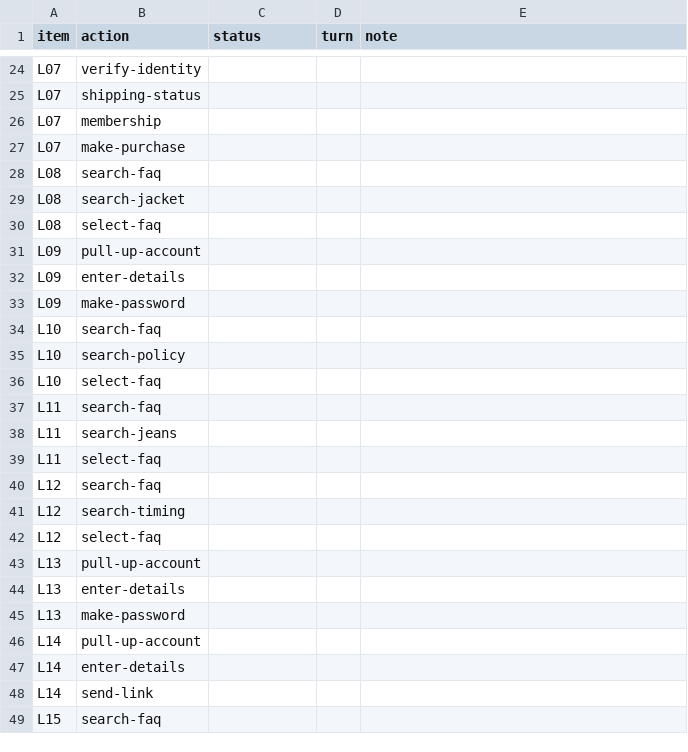
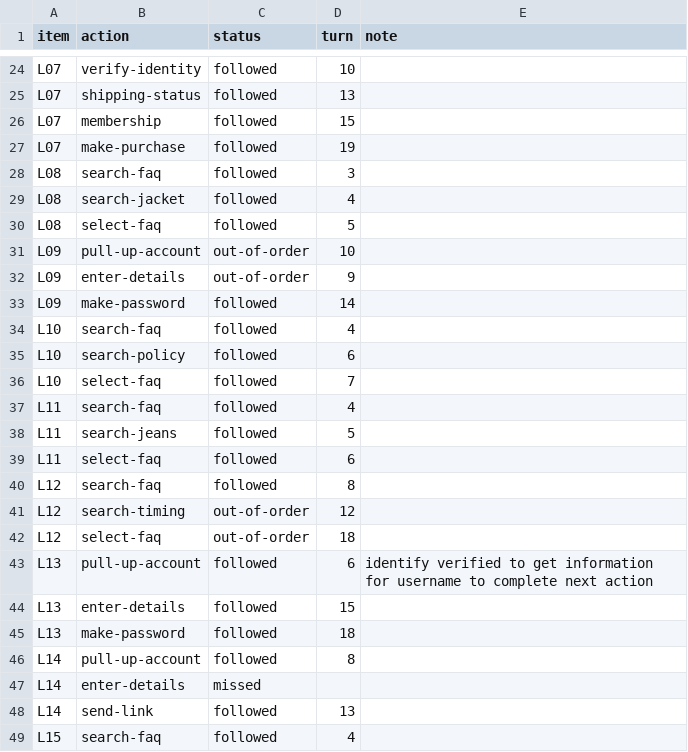
Before and after one commit to SamieVargas/guideline-assist, a CSV file: evals/labeling/labels.csv, drawn as a sheet; only a part is shown, gaps mark what is left out; the diff covers the shown part only; the diff names each change by its address in the sheet, - before the commit and + after, or states it on an @@ line.

Commit message:
Hand-labeling labels.csv with action statuses and notes
Updated labeling data with action statuses and notes for each item.

```diff
--- a/evals/labeling/labels.csv
+++ b/evals/labeling/labels.csv
-C24:C30 (status): (empty)
+C24:C30 (status): followed
-D24 (turn): (empty)
+D24 (turn): 10
-D25 (turn): (empty)
+D25 (turn): 13
-D26 (turn): (empty)
+D26 (turn): 15
-D27 (turn): (empty)
+D27 (turn): 19
-D28 (turn): (empty)
+D28 (turn): 3
-D29 (turn): (empty)
+D29 (turn): 4
-D30 (turn): (empty)
+D30 (turn): 5
-C31:C32 (status): (empty)
+C31:C32 (status): out-of-order
-D31 (turn): (empty)
+D31 (turn): 10
-D32 (turn): (empty)
+D32 (turn): 9
-C33:C40 (status): (empty)
+C33:C40 (status): followed
-D33 (turn): (empty)
+D33 (turn): 14
-D34 (turn): (empty)
+D34 (turn): 4
-D35 (turn): (empty)
+D35 (turn): 6
-D36 (turn): (empty)
+D36 (turn): 7
-D37 (turn): (empty)
+D37 (turn): 4
-D38 (turn): (empty)
+D38 (turn): 5
-D39 (turn): (empty)
+D39 (turn): 6
-D40 (turn): (empty)
+D40 (turn): 8
-C41:C42 (status): (empty)
+C41:C42 (status): out-of-order
-D41 (turn): (empty)
+D41 (turn): 12
-D42 (turn): (empty)
+D42 (turn): 18
-C43:C46 (status): (empty)
+C43:C46 (status): followed
-D43 (turn): (empty)
+D43 (turn): 6
-E43 (note): (empty)
+E43 (note): identify verified to get information for username to complete next action
-D44 (turn): (empty)
+D44 (turn): 15
-D45 (turn): (empty)
+D45 (turn): 18
-D46 (turn): (empty)
+D46 (turn): 8
-C47 (status): (empty)
+C47 (status): missed
-C48:C49 (status): (empty)
+C48:C49 (status): followed
-D48 (turn): (empty)
+D48 (turn): 13
-D49 (turn): (empty)
+D49 (turn): 4
```
Also changed, not shown: 86 edited cells elsewhere in this file.
